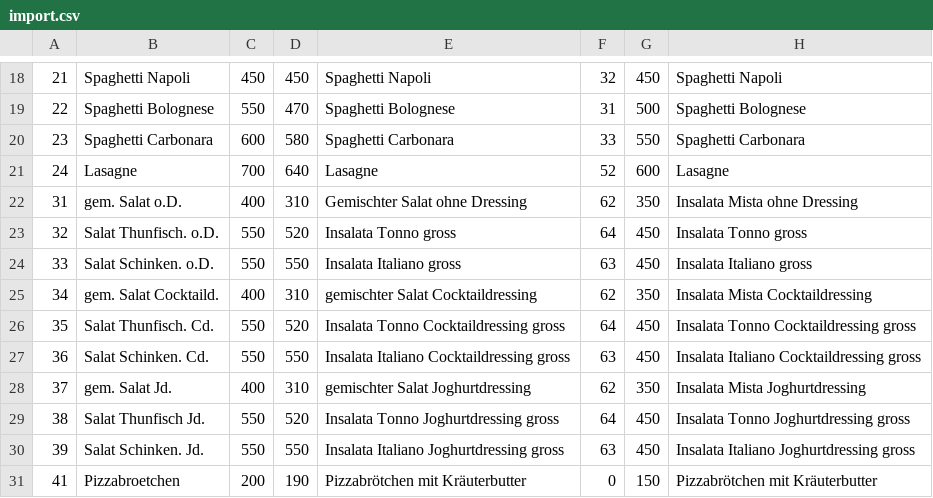
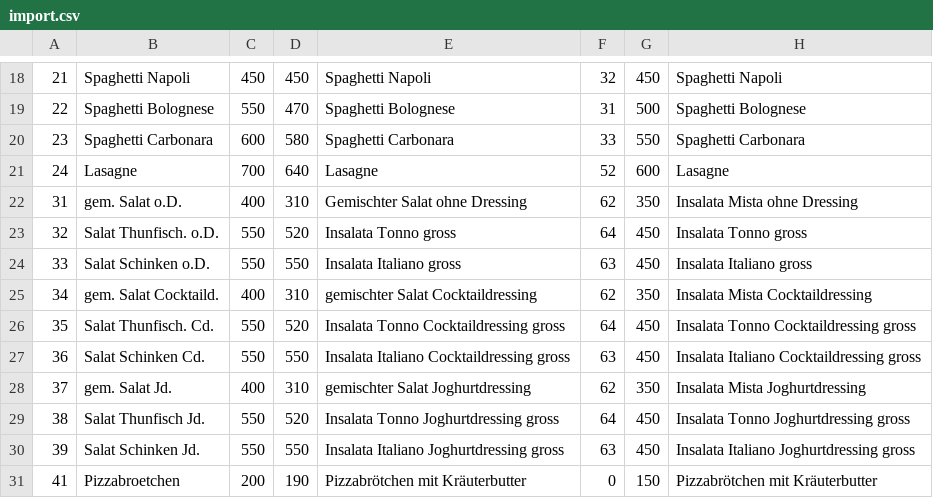
Before and after one commit to pizzaproxy/pizzaproxy-web, a CSV file: import.csv, drawn as a sheet; only a part is shown, gaps mark what is left out; the diff names each change by its address in the sheet, - before the commit and + after, or states it on an @@ line.

```diff
--- a/import.csv
+++ b/import.csv
-B24: Salat Schinken. o.D.
+B24: Salat Schinken o.D.
-B27: Salat Schinken. Cd.
+B27: Salat Schinken Cd.
-B30: Salat Schinken. Jd.
+B30: Salat Schinken Jd.
```
Also changed, not shown: 2 other files.
